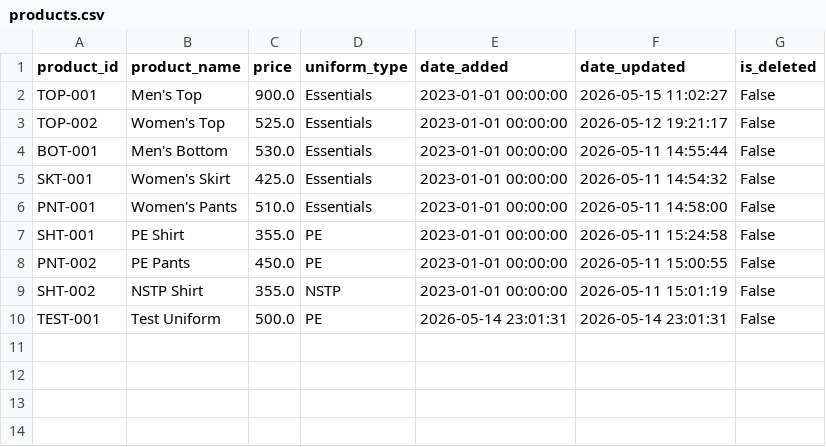
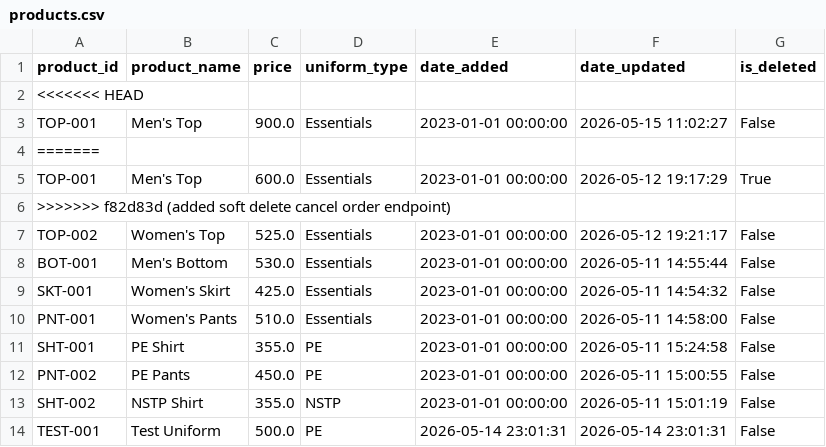
Before and after one commit to knnjy/aop_system_services, a CSV file: data/uniforms/products.csv, drawn as a sheet.

Commit message:
added soft delete cancel order endpoint

```diff
--- a/data/uniforms/products.csv
+++ b/data/uniforms/products.csv
@@ -1,3 +1,7 @@
 product_id,product_name,price,uniform_type,date_added,date_updated,is_deleted
+<<<<<<< HEAD
 TOP-001,Men's Top,900.0,Essentials,2023-01-01 00:00:00,2026-05-15 11:02:27,False
+=======
+TOP-001,Men's Top,600.0,Essentials,2023-01-01 00:00:00,2026-05-12 19:17:29,True
+>>>>>>> f82d83d (added soft delete cancel order endpoint)
 TOP-002,Women's Top,525.0,Essentials,2023-01-01 00:00:00,2026-05-12 19:21:17,False
```
Also changed, not shown: data/orders/book_order.csv, 4 other files.
